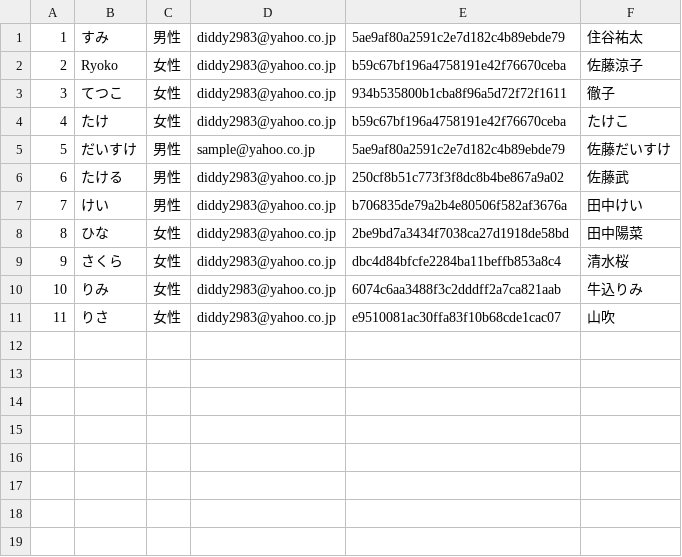
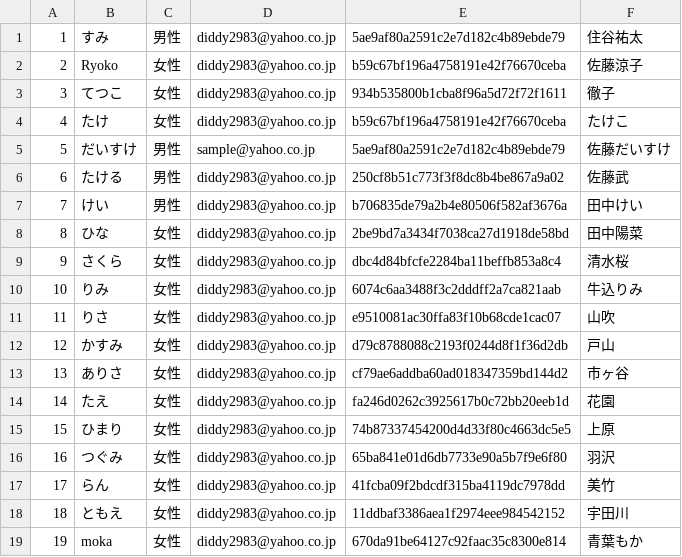
Before and after one commit to sumugit/matching_site, a CSV file: csv/users.csv, drawn as a sheet; the diff names each change by its address in the sheet, - before the commit and + after, or states it on an @@ line.

```diff
--- a/csv/users.csv
+++ b/csv/users.csv
+row 12: 12 | かすみ | 女性 | diddy2983@yahoo.co.jp | d79c8788088c2193f0244d8f1f36d2db | 戸山
+row 13: 13 | ありさ | 女性 | diddy2983@yahoo.co.jp | cf79ae6addba60ad018347359bd144d2 | 市ヶ谷
+row 14: 14 | たえ | 女性 | diddy2983@yahoo.co.jp | fa246d0262c3925617b0c72bb20eeb1d | 花園
+row 15: 15 | ひまり | 女性 | diddy2983@yahoo.co.jp | 74b87337454200d4d33f80c4663dc5e5 | 上原
+row 16: 16 | つぐみ | 女性 | diddy2983@yahoo.co.jp | 65ba841e01d6db7733e90a5b7f9e6f80 | 羽沢
+row 17: 17 | らん | 女性 | diddy2983@yahoo.co.jp | 41fcba09f2bdcdf315ba4119dc7978dd | 美竹
+row 18: 18 | ともえ | 女性 | diddy2983@yahoo.co.jp | 11ddbaf3386aea1f2974eee984542152 | 宇田川
+row 19: 19 | moka | 女性 | diddy2983@yahoo.co.jp | 670da91be64127c92faac35c8300e814 | 青葉もか
```
Also changed, not shown: csv/chatLog.csv, csv/profile.csv, 17 other files.
